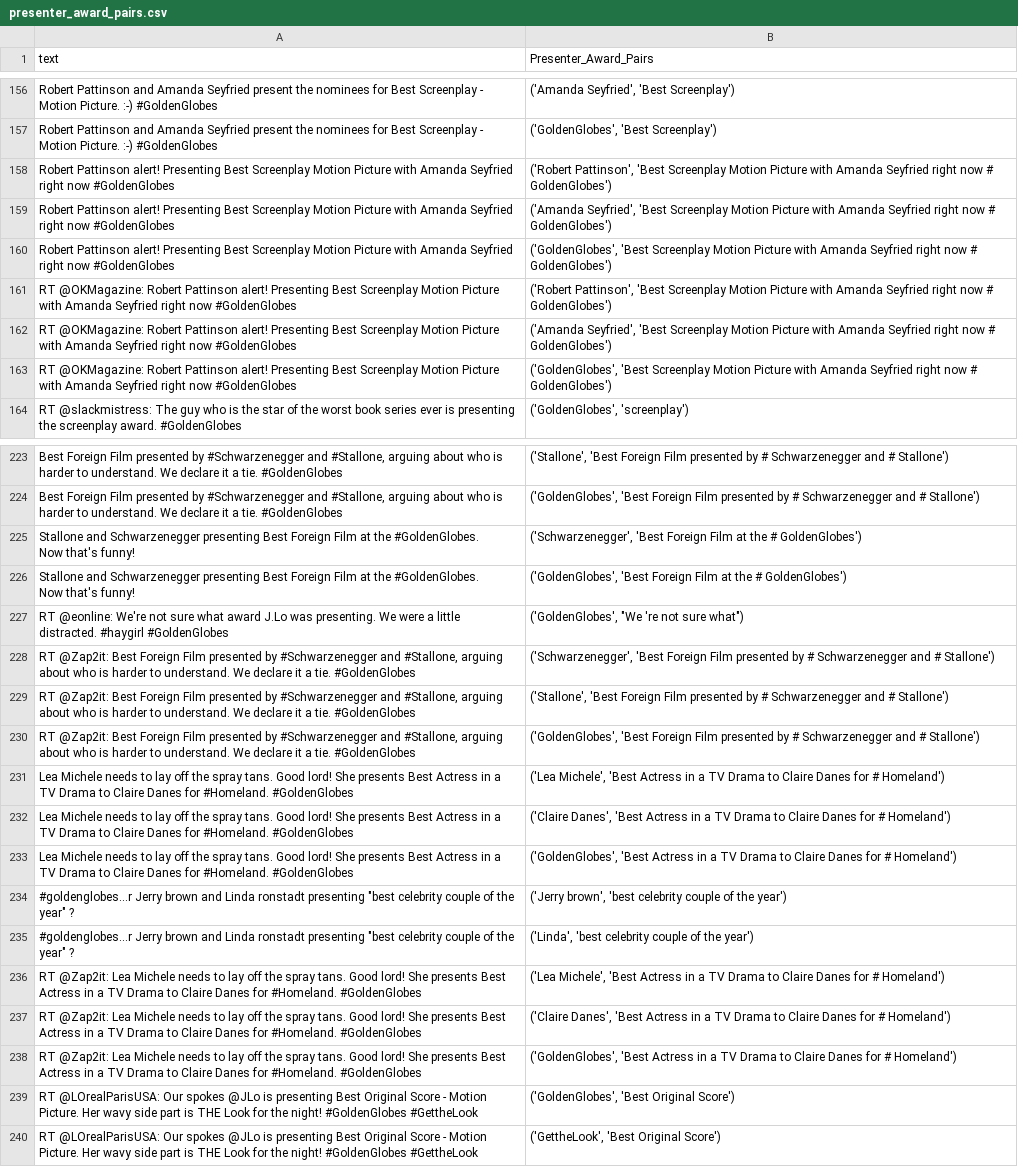
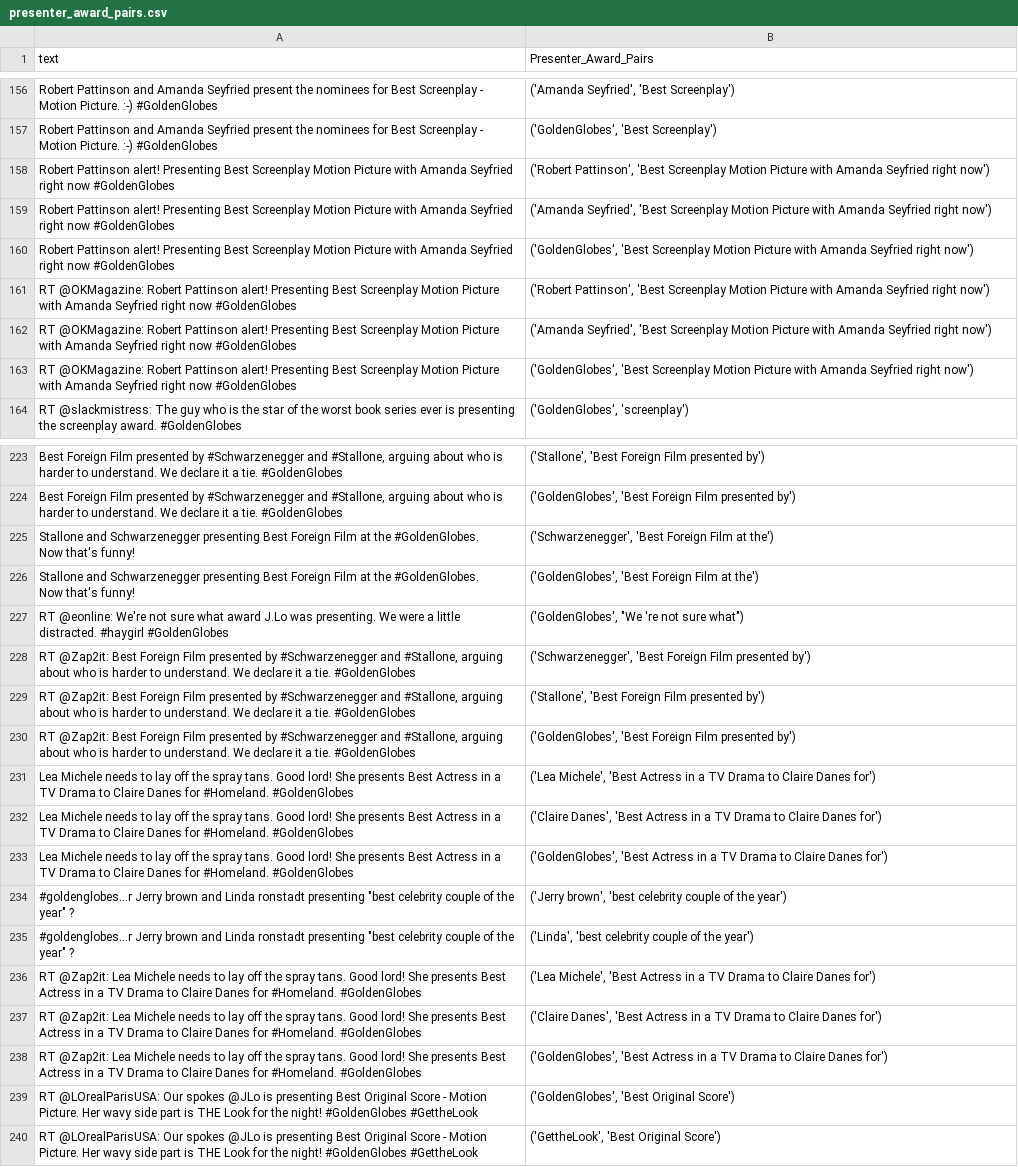
Before and after one commit to yagrawal24/golden-globe-337, a CSV file: presenter_award_pairs.csv, drawn as a sheet; only a part is shown, gaps mark what is left out; the diff covers the shown part only; the diff names each change by its address in the sheet, - before the commit and + after, or states it on an @@ line.

Commit message:
Yash Agrawal - Updated wins and presenters

```diff
--- a/presenter_award_pairs.csv
+++ b/presenter_award_pairs.csv
-B158 (Presenter_Award_Pairs): …Seyfried right now # GoldenGlobes')
+B158 (Presenter_Award_Pairs): …Seyfried right now')
-B159 (Presenter_Award_Pairs): …Seyfried right now # GoldenGlobes')
+B159 (Presenter_Award_Pairs): …Seyfried right now')
-B160 (Presenter_Award_Pairs): …Seyfried right now # GoldenGlobes')
+B160 (Presenter_Award_Pairs): …Seyfried right now')
-B161 (Presenter_Award_Pairs): …Seyfried right now # GoldenGlobes')
+B161 (Presenter_Award_Pairs): …Seyfried right now')
-B162 (Presenter_Award_Pairs): …Seyfried right now # GoldenGlobes')
+B162 (Presenter_Award_Pairs): …Seyfried right now')
-B163 (Presenter_Award_Pairs): …Seyfried right now # GoldenGlobes')
+B163 (Presenter_Award_Pairs): …Seyfried right now')
-B223 (Presenter_Award_Pairs): …Film presented by # Schwarzenegger and # Stallone')
+B223 (Presenter_Award_Pairs): …Film presented by')
-B224 (Presenter_Award_Pairs): …Film presented by # Schwarzenegger and # Stallone')
+B224 (Presenter_Award_Pairs): …Film presented by')
-B225 (Presenter_Award_Pairs): …Film at the # GoldenGlobes')
+B225 (Presenter_Award_Pairs): …Film at the')
-B226 (Presenter_Award_Pairs): …Film at the # GoldenGlobes')
+B226 (Presenter_Award_Pairs): …Film at the')
-B228 (Presenter_Award_Pairs): …Film presented by # Schwarzenegger and # Stallone')
+B228 (Presenter_Award_Pairs): …Film presented by')
-B229 (Presenter_Award_Pairs): …Film presented by # Schwarzenegger and # Stallone')
+B229 (Presenter_Award_Pairs): …Film presented by')
-B230 (Presenter_Award_Pairs): …Film presented by # Schwarzenegger and # Stallone')
+B230 (Presenter_Award_Pairs): …Film presented by')
-B231 (Presenter_Award_Pairs): …Claire Danes for # Homeland')
+B231 (Presenter_Award_Pairs): …Claire Danes for')
-B232 (Presenter_Award_Pairs): …Claire Danes for # Homeland')
+B232 (Presenter_Award_Pairs): …Claire Danes for')
-B233 (Presenter_Award_Pairs): …Claire Danes for # Homeland')
+B233 (Presenter_Award_Pairs): …Claire Danes for')
-B236 (Presenter_Award_Pairs): …Claire Danes for # Homeland')
+B236 (Presenter_Award_Pairs): …Claire Danes for')
-B237 (Presenter_Award_Pairs): …Claire Danes for # Homeland')
+B237 (Presenter_Award_Pairs): …Claire Danes for')
-B238 (Presenter_Award_Pairs): …Claire Danes for # Homeland')
+B238 (Presenter_Award_Pairs): …Claire Danes for')
```
Also changed, not shown: 59 edited cells elsewhere in this file, 4 other files.
